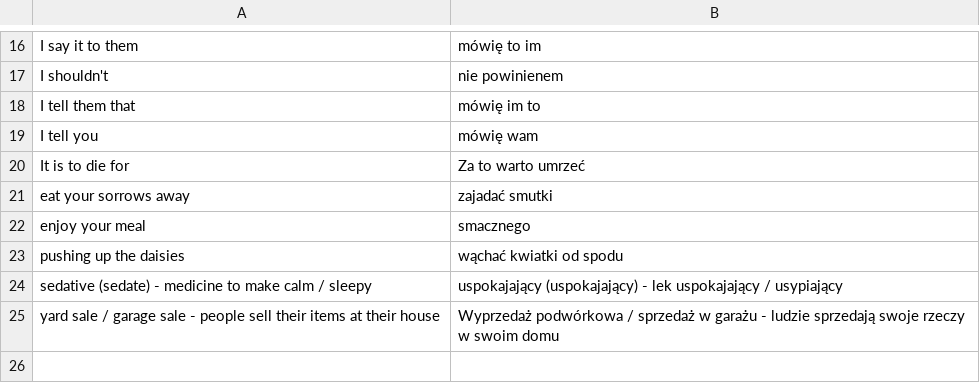
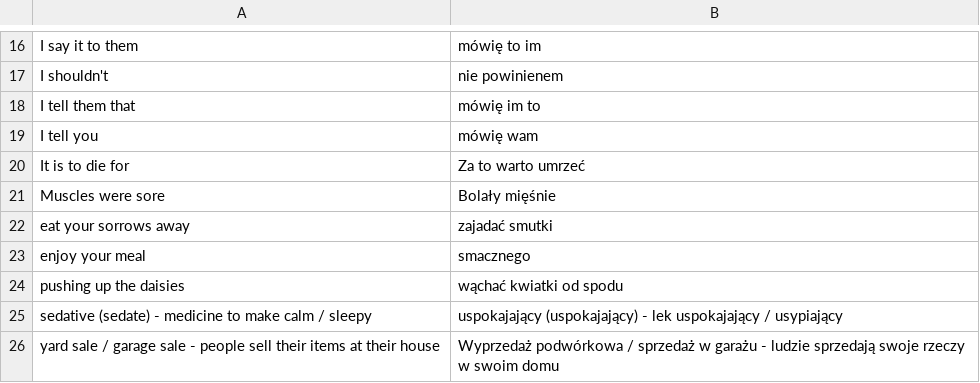
Before and after one commit to kamil-adam/anki, a CSV file: sentences.csv, drawn as a sheet; only a part is shown, gaps mark what is left out.

```diff
--- a/sentences.csv
+++ b/sentences.csv
@@ -20,2 +20,3 @@ I tell you,mówię wam
 It is to die for,Za to warto umrzeć
+Muscles were sore,Bolały mięśnie
 eat your sorrows away,zajadać smutki
```
Also changed, not shown: ad.csv, nouns.csv, 1 other file.
